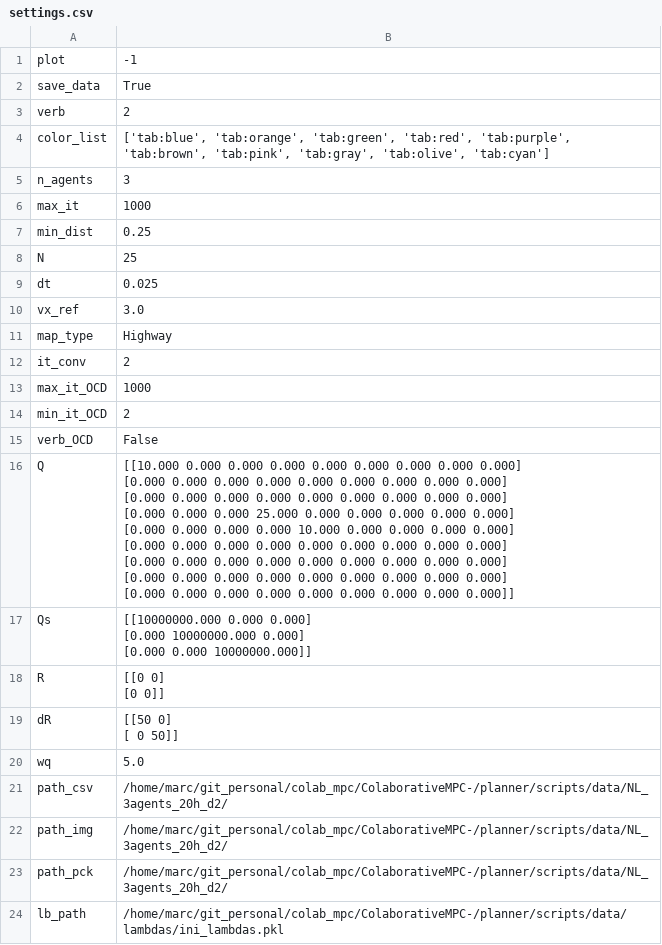
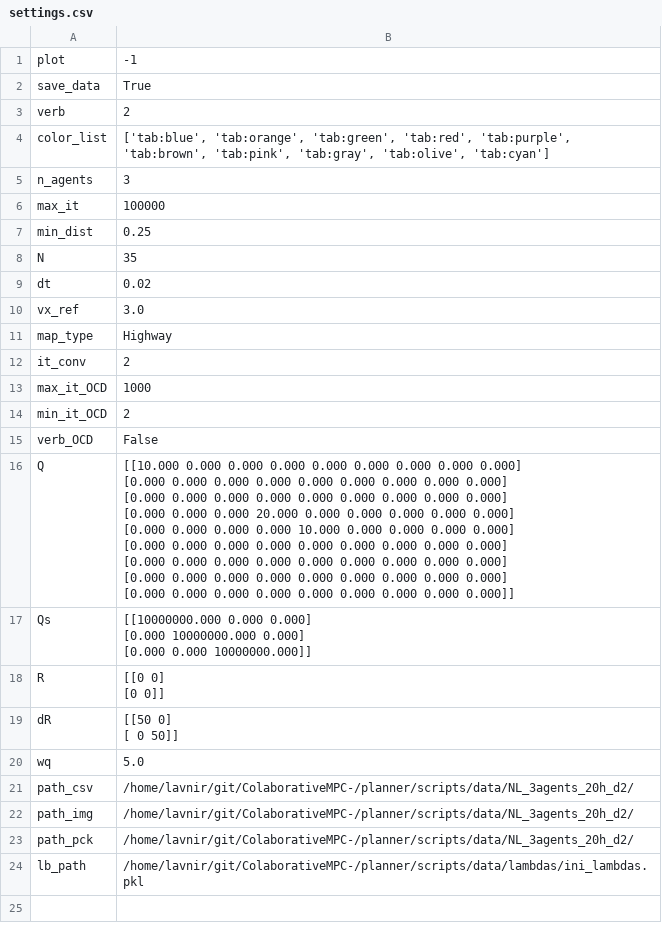
Before and after one commit to MarcFacerias/ColaborativeMPC-, a CSV file: planner/scripts/data/NL_3agents_20h_d2/settings.csv, drawn as a sheet.

```diff
--- a/planner/scripts/data/NL_3agents_20h_d2/settings.csv
+++ b/planner/scripts/data/NL_3agents_20h_d2/settings.csv
@@ -5,6 +5,6 @@ color_list,"['tab:blue', 'tab:orange', 'tab:green', 'tab:red', 'tab:purple', 'ta
 n_agents,3
-max_it,1000
+max_it,100000
 min_dist,0.25
-N,25
-dt,0.025
+N,35
+dt,0.02
 vx_ref,3.0
@@ -15,11 +15,11 @@ min_it_OCD,2
 verb_OCD,False
-Q,"[[10.000 0.000 0.000 0.000 0.000 0.000 0.000 0.000 0.000]
- [0.000 0.000 0.000 0.000 0.000 0.000 0.000 0.000 0.000]
- [0.000 0.000 0.000 0.000 0.000 0.000 0.000 0.000 0.000]
- [0.000 0.000 0.000 25.000 0.000 0.000 0.000 0.000 0.000]
- [0.000 0.000 0.000 0.000 10.000 0.000 0.000 0.000 0.000]
- [0.000 0.000 0.000 0.000 0.000 0.000 0.000 0.000 0.000]
- [0.000 0.000 0.000 0.000 0.000 0.000 0.000 0.000 0.000]
- [0.000 0.000 0.000 0.000 0.000 0.000 0.000 0.000 0.000]
- [0.000 0.000 0.000 0.000 0.000 0.000 0.000 0.000 0.000]]"
+Q,"[[10.000 0.000 0.000 0.000 0.000 0.000 0.000 0.000 0.000]
+ [0.000 0.000 0.000 0.000 0.000 0.000 0.000 0.000 0.000]
+ [0.000 0.000 0.000 0.000 0.000 0.000 0.000 0.000 0.000]
+ [0.000 0.000 0.000 20.000 0.000 0.000 0.000 0.000 0.000]
+ [0.000 0.000 0.000 0.000 10.000 0.000 0.000 0.000 0.000]
+ [0.000 0.000 0.000 0.000 0.000 0.000 0.000 0.000 0.000]
+ [0.000 0.000 0.000 0.000 0.000 0.000 0.000 0.000 0.000]
+ [0.000 0.000 0.000 0.000 0.000 0.000 0.000 0.000 0.000]
+ [0.000 0.000 0.000 0.000 0.000 0.000 0.000 0.000 0.000]]"
 Qs,"[[10000000.000 0.000 0.000]
@@ -32,5 +32,5 @@ dR,"[[50  0]
 wq,5.0
-path_csv,/home/marc/git_personal/colab_mpc/ColaborativeMPC-/planner/scripts/data/NL_3agents_20h_d2/
-path_img,/home/marc/git_personal/colab_mpc/ColaborativeMPC-/planner/scripts/data/NL_3agents_20h_d2/
-path_pck,/home/marc/git_personal/colab_mpc/ColaborativeMPC-/planner/scripts/data/NL_3agents_20h_d2/
-lb_path,/home/marc/git_personal/colab_mpc/ColaborativeMPC-/planner/scripts/data/lambdas/ini_lambdas.pkl
+path_csv,/home/lavnir/git/ColaborativeMPC-/planner/scripts/data/NL_3agents_20h_d2/
+path_img,/home/lavnir/git/ColaborativeMPC-/planner/scripts/data/NL_3agents_20h_d2/
+path_pck,/home/lavnir/git/ColaborativeMPC-/planner/scripts/data/NL_3agents_20h_d2/
+lb_path,/home/lavnir/git/ColaborativeMPC-/planner/scripts/data/lambdas/ini_lambdas.pkl
```
Also changed, not shown: 2 other files.
